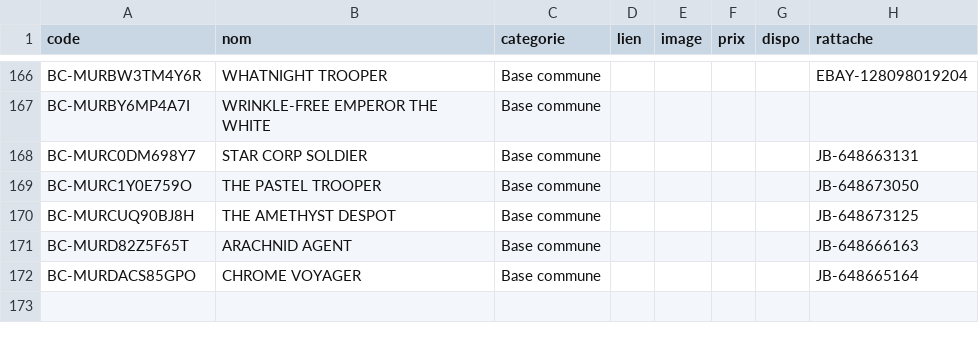
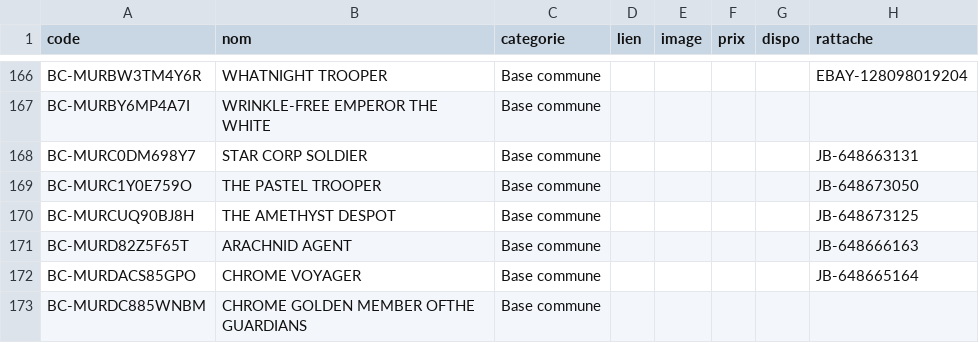
Before and after one commit to matd-prog/briquotheque, a TSV file: data/jb_commune.tsv, drawn as a sheet; only a part is shown, gaps mark what is left out.

Commit message:
Base commune : 1 blister(s)

```diff
--- a/data/jb_commune.tsv
+++ b/data/jb_commune.tsv
@@ -172 +172,2 @@ BC-MURD82Z5F65T	ARACHNID AGENT	Base commune					JB-648666163
 BC-MURDACS85GPO	CHROME VOYAGER	Base commune					JB-648665164
+BC-MURDC885WNBM	CHROME GOLDEN MEMBER OFTHE GUARDIANS	Base commune					
```
